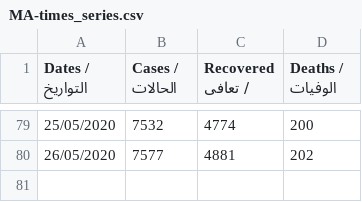
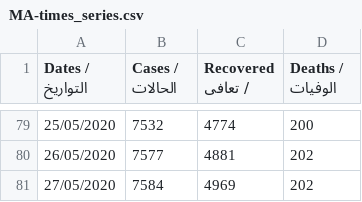
Before and after one commit to aboullaite/Covid19-MA, a CSV file: stats/MA-times_series.csv, drawn as a sheet; only a part is shown, gaps mark what is left out.

Commit message:
add latest data of 27/05 10am

```diff
--- a/stats/MA-times_series.csv
+++ b/stats/MA-times_series.csv
@@ -80 +80,2 @@ Dates / التواريخ,Cases / الحالات,Recovered / تعافى,Deaths /
 26/05/2020,7577,4881,202
+27/05/2020,7584,4969,202
```
Also changed, not shown: stats/regions.csv, 3 other files.
